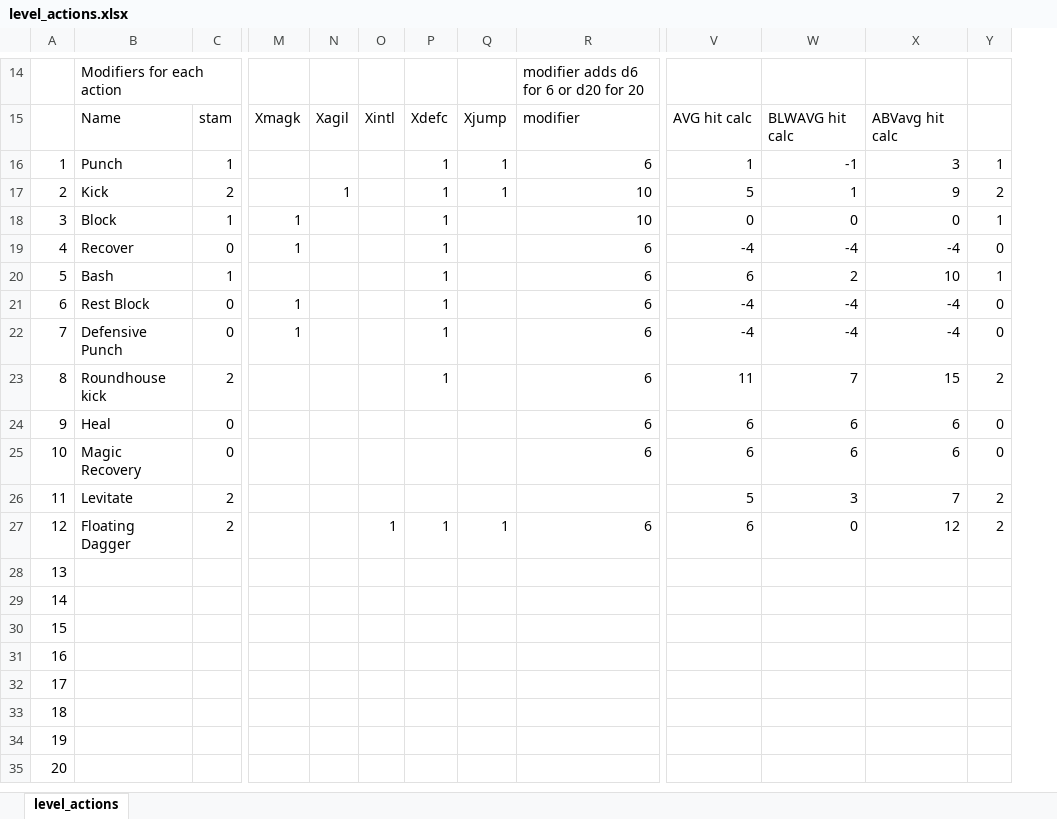
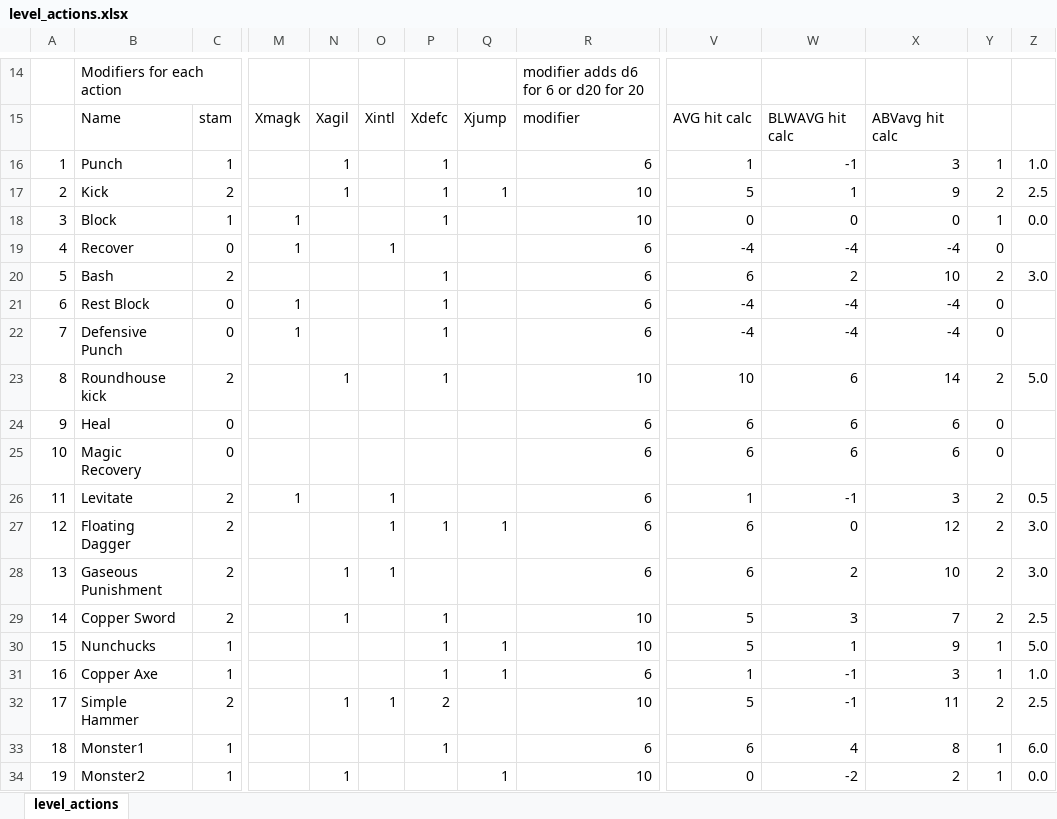
Before and after one commit to sceadwian/pyGurly, an Excel workbook: level_actions.xlsx, sheet level_actions, drawn as a sheet; only a part is shown, gaps mark what is left out; values as stored, in another font and other column widths than the file's, no borders; conditional formats not drawn; removed rows and columns are numbered as before the commit, all else as after; rows hold the shown columns only; the diff covers the shown part only; the diff names each change by its address in the sheet, - before the commit and + after, or states it on an @@ line.

Commit message:
loading actions_list which replaces own/mob actx

```diff
--- a/level_actions.xlsx (sheet level_actions)
+++ b/level_actions.xlsx (sheet level_actions)
+column Z, rows 16-27: 1.0 | 2.5 | 0.0 |  | 3.0 |  |  | 5.0 |  |  | 0.5 | 3.0
-N16: (empty)
+N16: 1
-Q16: 1
+Q16: (empty)
-O19: (empty)
+O19: 1
-P19: 1
+P19: (empty)
-C20: 1
+C20: 2
-Y20: 1
+Y20: 2
-N23: (empty)
+N23: 1
-R23: 6
+R23: 10
-V23: 11
+V23: 10
-W23: 7
+W23: 6
-X23: 15
+X23: 14
-M26: (empty)
+M26: 1
-O26: (empty)
+O26: 1
-R26: (empty)
+R26: 6
-V26: 5
+V26: 1
-W26: 3
+W26: -1
-X26: 7
+X26: 3
-row 28: 13
-row 29: 14
-row 30: 15
-row 31: 16
-row 32: 17
-row 33: 18
-row 34: 19
-row 35: 20
+row 28: 13 | Gaseous Punishment | 2 |  | 1 | 1 |  |  | 6 | 6 | 2 | 10 | 2 | 3.0
+row 29: 14 | Copper Sword | 2 |  | 1 |  | 1 |  | 10 | 5 | 3 | 7 | 2 | 2.5
+row 30: 15 | Nunchucks | 1 |  |  |  | 1 | 1 | 10 | 5 | 1 | 9 | 1 | 5.0
+row 31: 16 | Copper Axe | 1 |  |  |  | 1 | 1 | 6 | 1 | -1 | 3 | 1 | 1.0
+row 32: 17 | Simple Hammer | 2 |  | 1 | 1 | 2 |  | 10 | 5 | -1 | 11 | 2 | 2.5
+row 33: 18 | Monster1 | 1 |  |  |  | 1 |  | 6 | 6 | 4 | 8 | 1 | 6.0
+row 34: 19 | Monster2 | 1 |  | 1 |  |  | 1 | 10 | 0 | -2 | 2 | 1 | 0.0
```
Also changed, not shown: 1 added row elsewhere in this sheet, 1 other file.
